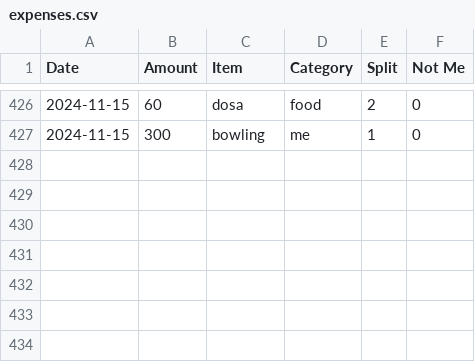
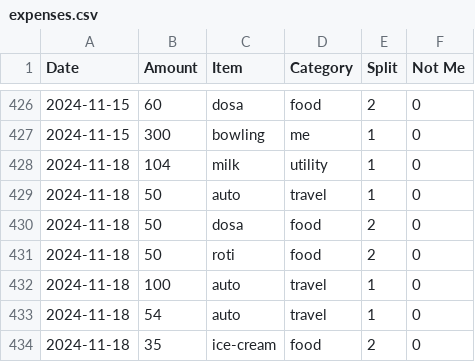
Before and after one commit to MBUYt0n/expense-tracker, a CSV file: expenses.csv, drawn as a sheet; only a part is shown, gaps mark what is left out; the diff names each change by its address in the sheet, - before the commit and + after, or states it on an @@ line.

```diff
--- a/expenses.csv
+++ b/expenses.csv
+row 428: 2024-11-18 | 104 | milk | utility | 1 | 0
+row 429: 2024-11-18 | 50 | auto | travel | 1 | 0
+row 430: 2024-11-18 | 50 | dosa | food | 2 | 0
+row 431: 2024-11-18 | 50 | roti | food | 2 | 0
+row 432: 2024-11-18 | 100 | auto | travel | 1 | 0
+row 433: 2024-11-18 | 54 | auto | travel | 1 | 0
+row 434: 2024-11-18 | 35 | ice-cream | food | 2 | 0
```
Also changed, not shown: 2 other files.
